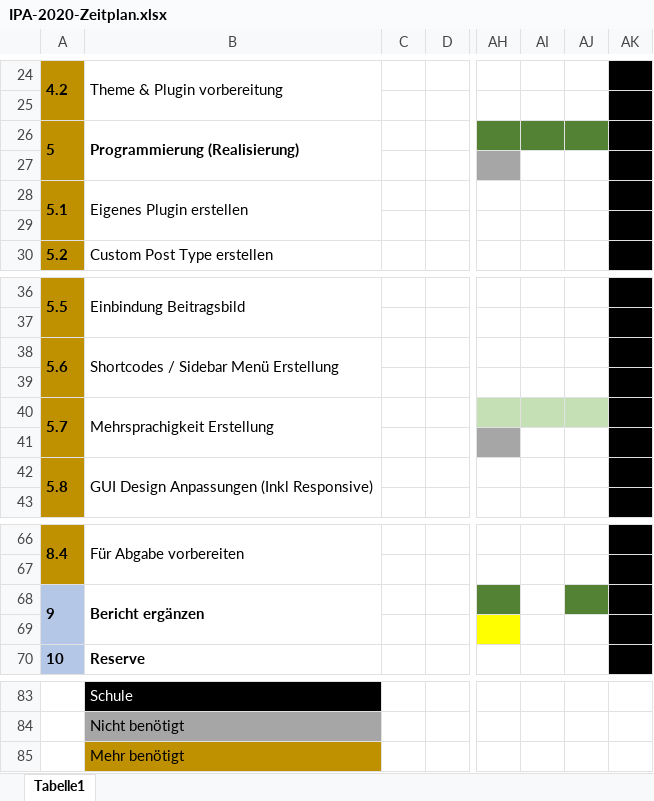
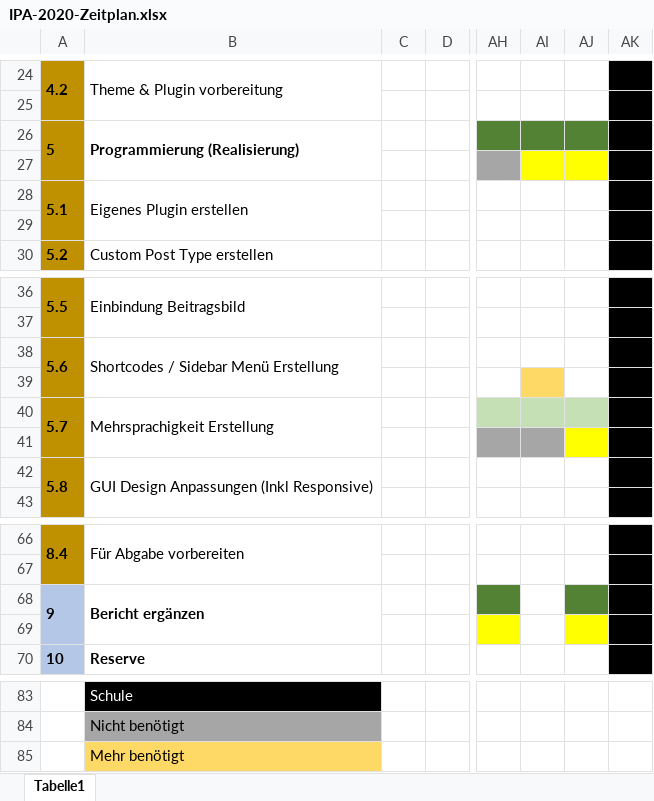
Before and after one commit to Nichnio/WordPressPluginFAQ, an Excel workbook: IPA Live/Zeitplanung/IPA-2020-Zeitplan.xlsx, sheet Tabelle1, drawn as a sheet; only a part is shown, gaps mark what is left out; values as stored, in another font and other column widths than the file's, no borders; the diff names each change by its address in the sheet, - before the commit and + after, or states it on an @@ line.

```diff
--- a/IPA Live/Zeitplanung/IPA-2020-Zeitplan.xlsx (sheet Tabelle1)
+++ b/IPA Live/Zeitplanung/IPA-2020-Zeitplan.xlsx (sheet Tabelle1)
-AI27:AJ27 fill: none
+AI27:AJ27 fill: #FFFF00
-AI39 fill: none
+AI39 fill: #FFD966
-AI41 fill: none
+AI41 fill: #A6A6A6
-AJ41 fill: none
+AJ41 fill: #FFFF00
-AJ69 fill: none
+AJ69 fill: #FFFF00
-B85 fill: #BF9000
+B85 fill: #FFD966
```
Also changed, not shown: 7 other files.
